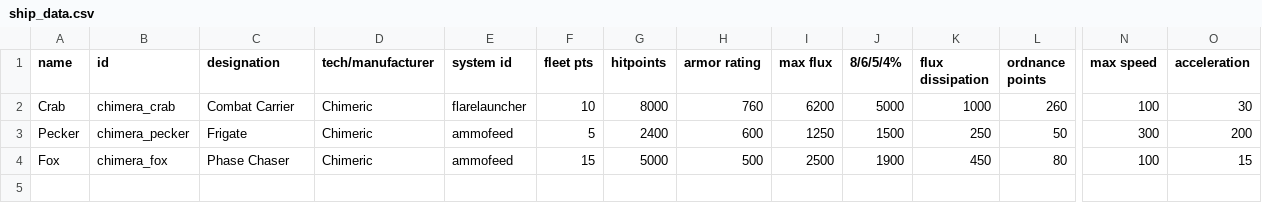
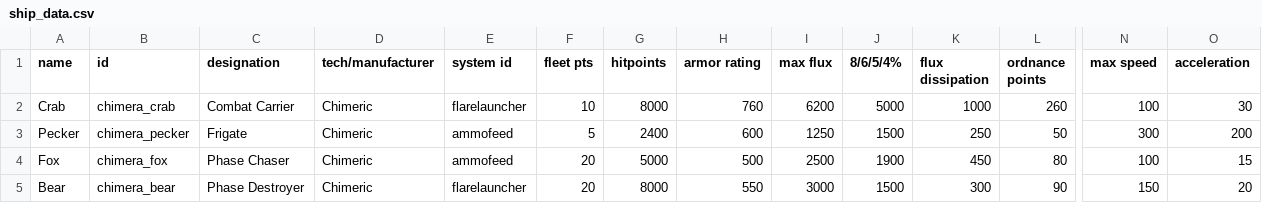
Before and after one commit to martinlyra/starsector_chimeric_tech, a CSV file: data/hulls/ship_data.csv, drawn as a sheet; only a part is shown, gaps mark what is left out; rows hold the shown columns only; the diff names each change by its address in the sheet, - before the commit and + after, or states it on an @@ line.

Commit message:
Add Bear destroyer

```diff
--- a/data/hulls/ship_data.csv
+++ b/data/hulls/ship_data.csv
-F4 (fleet pts): 15
+F4 (fleet pts): 20
+row 5: Bear | chimera_bear | Phase Destroyer | Chimeric | flarelauncher | 20 | 8000 | 550 | 3000 | 1500 | 300 | 90 | 150 | 20
```
Also changed, not shown: 5 other files.
